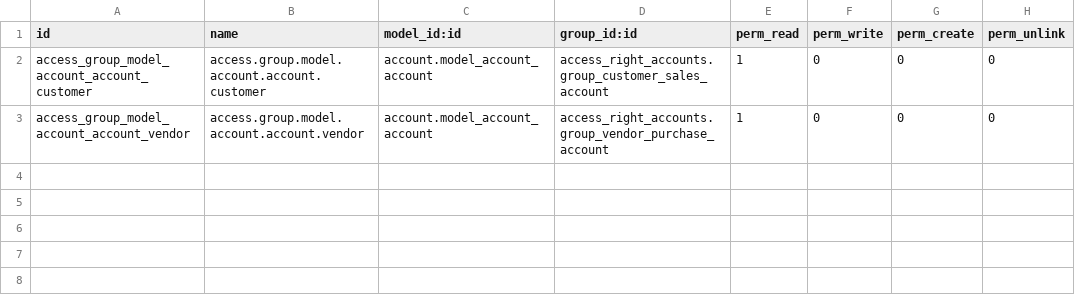
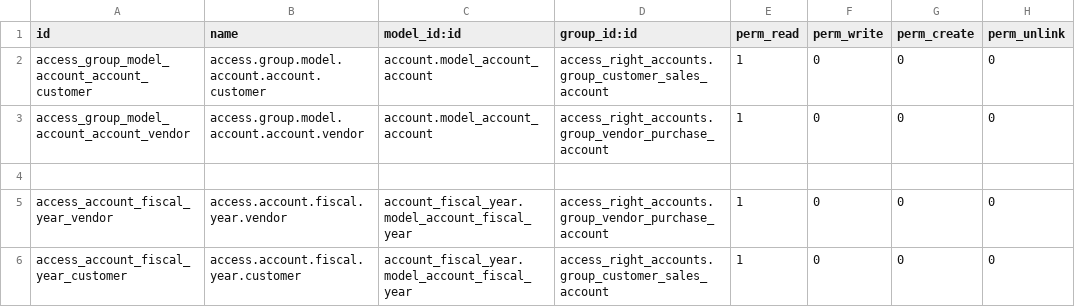
Before and after one commit to egymentors95/holding_master, a CSV file: odex25_inventory/odex25_inventory/access_right_accounts/security/ir.model.access.csv, drawn as a sheet; the diff names each change by its address in the sheet, - before the commit and + after, or states it on an @@ line.

```diff
--- a/odex25_inventory/odex25_inventory/access_right_accounts/security/ir.model.access.csv
+++ b/odex25_inventory/odex25_inventory/access_right_accounts/security/ir.model.access.csv
+row 4: (empty)
+row 5: access_account_fiscal_year_vendor | access.account.fiscal.year.vendor | account_fiscal_year.model_account_fiscal_year | access_right_accounts.group_vendor_purchase_account | 1 | 0 | 0 | 0
+row 6: access_account_fiscal_year_customer | access.account.fiscal.year.customer | account_fiscal_year.model_account_fiscal_year | access_right_accounts.group_customer_sales_account | 1 | 0 | 0 | 0
```
Also changed, not shown: 12 other files.
